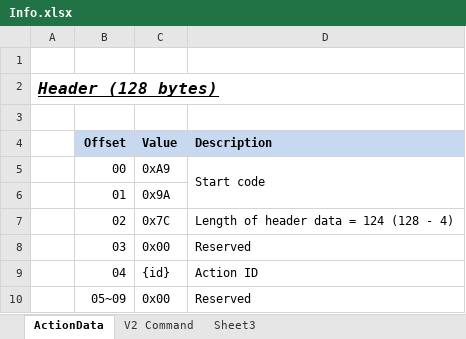
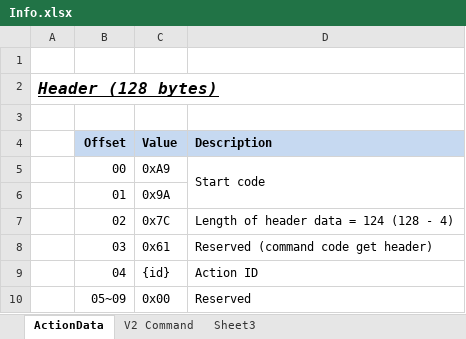
Before and after one commit to Super169/RobotControl, an Excel workbook: info/Info.xlsx, sheet ActionData, drawn as a sheet; only a part is shown; values as stored, in another font and other column widths than the file's, no borders; removed rows and columns are numbered as before the commit, all else as after; the diff names each change by its address in the sheet, - before the commit and + after, or states it on an @@ line.

Commit message:
Include command code in V2 result to align with request formation

```diff
--- a/info/Info.xlsx (sheet ActionData)
+++ b/info/Info.xlsx (sheet ActionData)
-row 8:  | 03 | 0x00 | Reserved
+row 8:  | 03 | 0x61 | Reserved (command code get header)
```
Also changed, not shown: sheet V2 Command, 3 other files.
